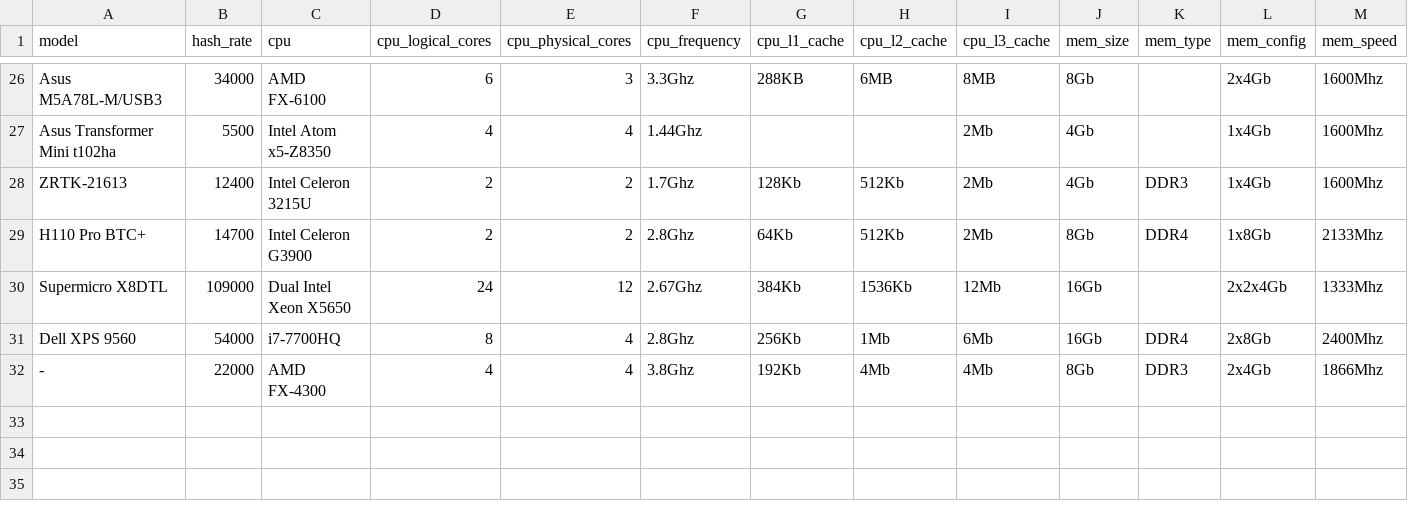
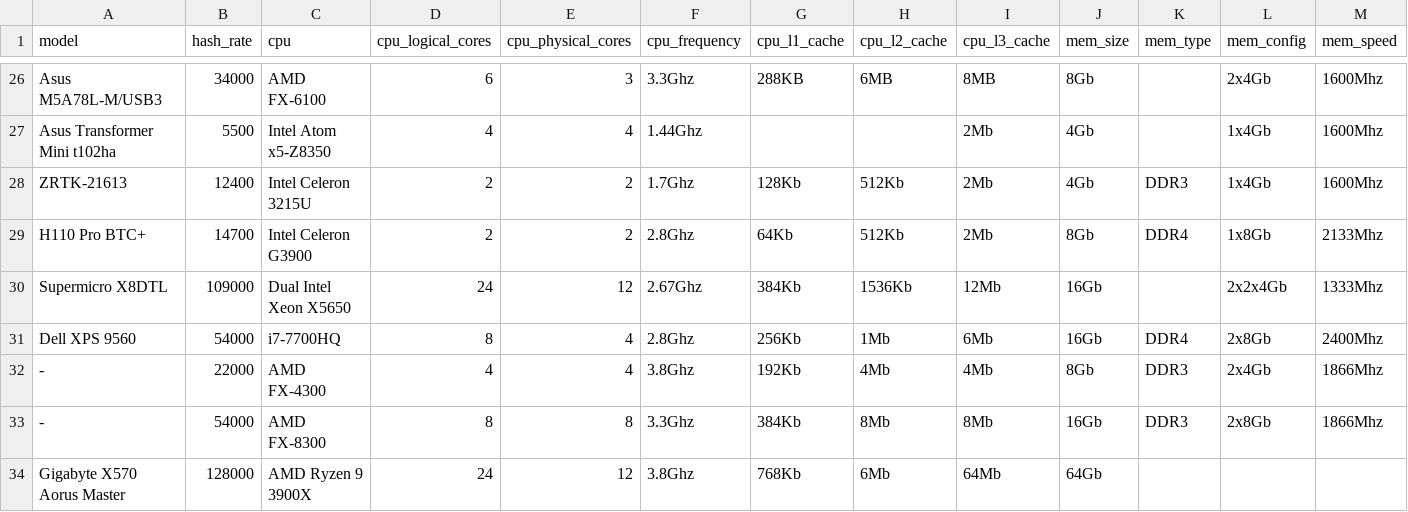
Before and after one commit to oraxpool/LuXoR, a CSV file: data.csv, drawn as a sheet; only a part is shown, gaps mark what is left out; the diff names each change by its address in the sheet, - before the commit and + after, or states it on an @@ line.

Commit message:
add data

```diff
--- a/data.csv
+++ b/data.csv
+row 33: - | 54000 | AMD FX-8300 | 8 | 8 | 3.3Ghz | 384Kb | 8Mb | 8Mb | 16Gb | DDR3 | 2x8Gb | 1866Mhz
+row 34: Gigabyte X570 Aorus Master | 128000 | AMD Ryzen 9 3900X | 24 | 12 | 3.8Ghz | 768Kb | 6Mb | 64Mb | 64Gb
```
